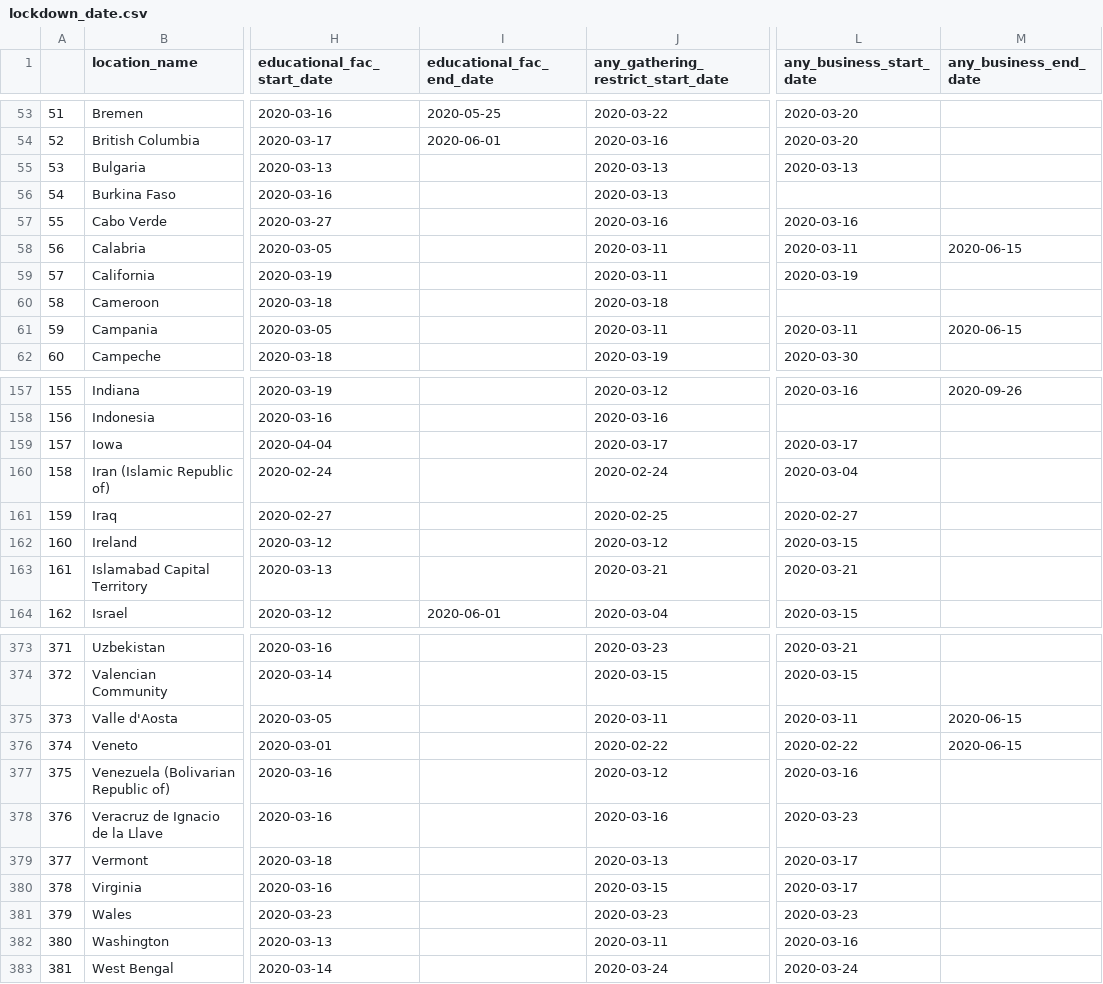
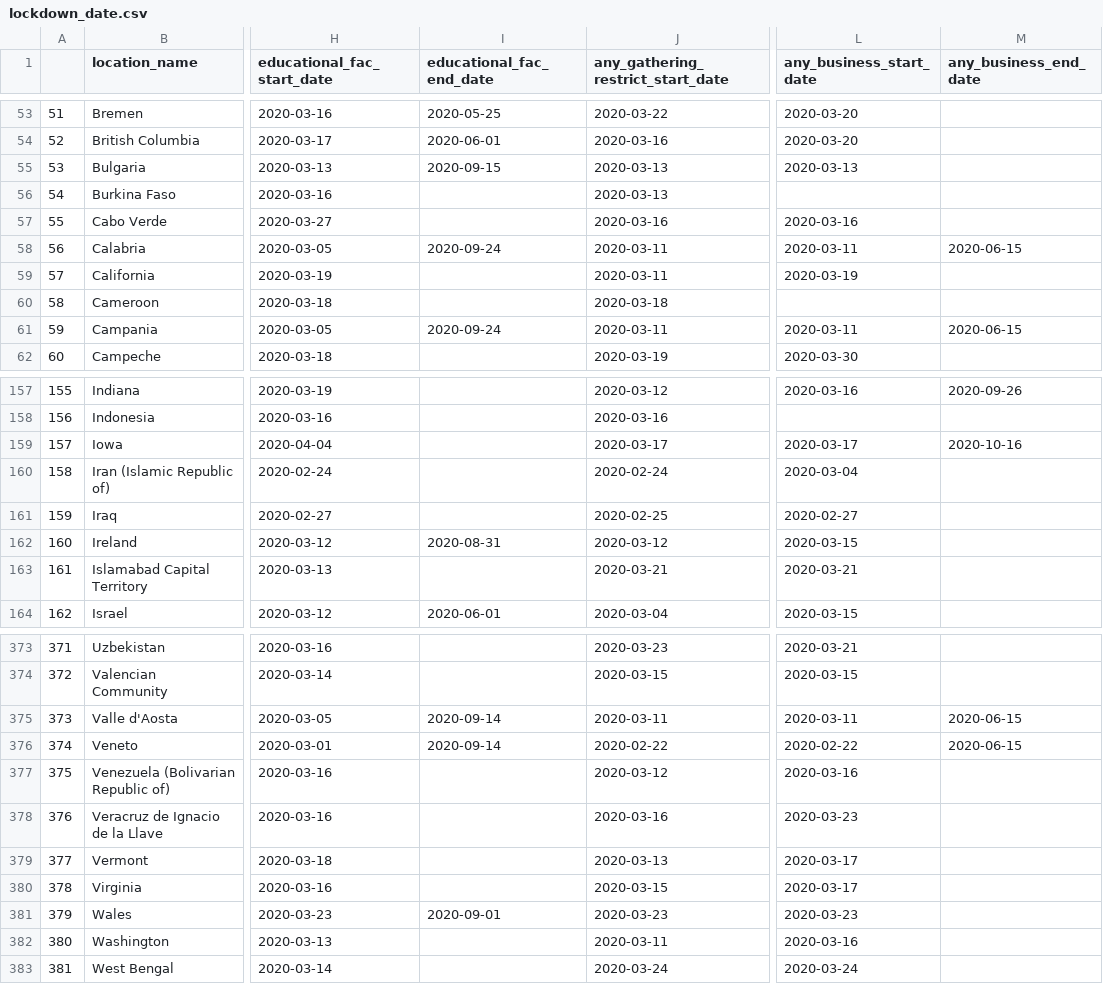
Before and after one commit to weifanjiang/COVID-data-analysis, a CSV file: lockdown_dates/lockdown_date.csv, drawn as a sheet; only a part is shown, gaps mark what is left out; the diff covers the shown part only; the diff names each change by its address in the sheet, - before the commit and + after, or states it on an @@ line.

```diff
--- a/lockdown_dates/lockdown_date.csv
+++ b/lockdown_dates/lockdown_date.csv
-I55 (educational_fac_end_date): (empty)
+I55 (educational_fac_end_date): 2020-09-15
-I58 (educational_fac_end_date): (empty)
+I58 (educational_fac_end_date): 2020-09-24
-I61 (educational_fac_end_date): (empty)
+I61 (educational_fac_end_date): 2020-09-24
-M159 (any_business_end_date): (empty)
+M159 (any_business_end_date): 2020-10-16
-I162 (educational_fac_end_date): (empty)
+I162 (educational_fac_end_date): 2020-08-31
-I375:I376 (educational_fac_end_date): (empty)
+I375:I376 (educational_fac_end_date): 2020-09-14
-I381 (educational_fac_end_date): (empty)
+I381 (educational_fac_end_date): 2020-09-01
```
Also changed, not shown: 28 edited cells elsewhere in this file, lockdown_dates/lockdown_date_us.csv, 4 other files.
